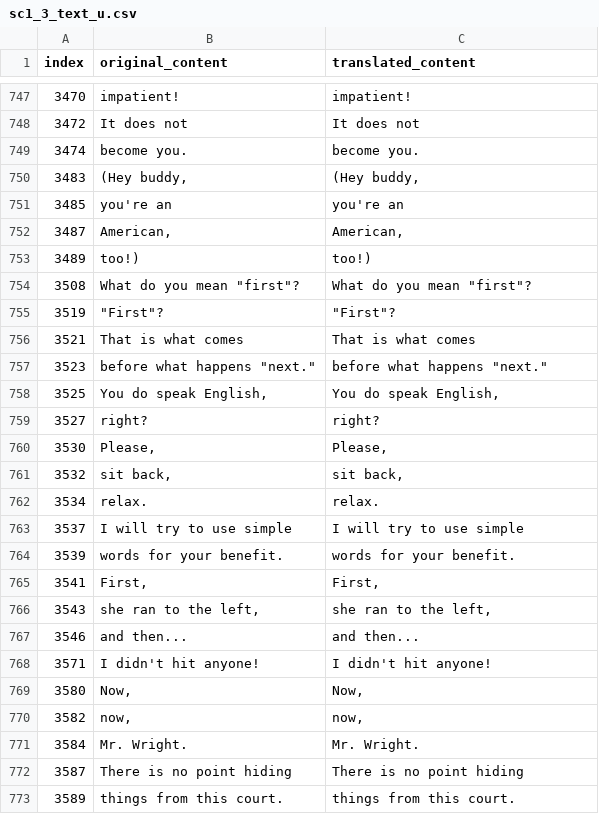
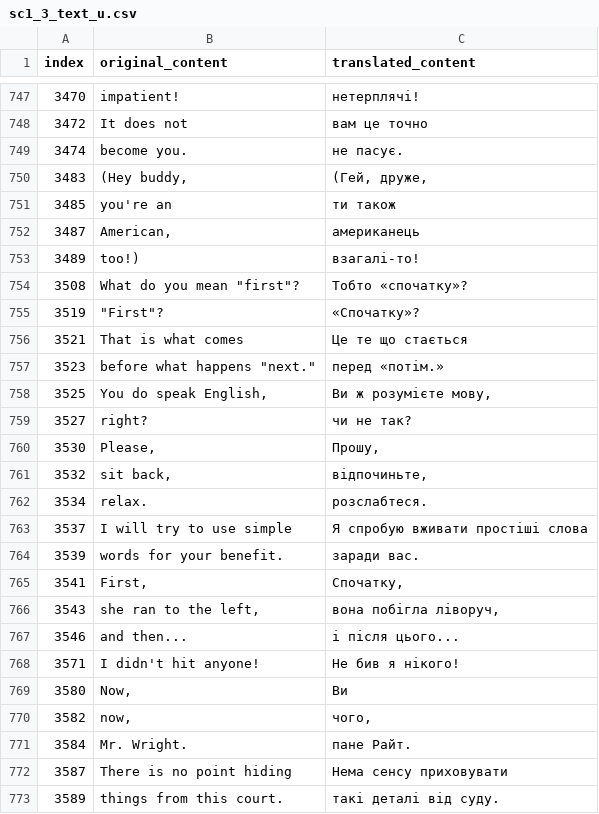
Before and after one commit to magends/ace-attorney-ukrainian, a CSV file: uk/sc1_3_text_u.csv, drawn as a sheet; only a part is shown, gaps mark what is left out; the diff covers the shown part only.

```diff
--- a/uk/sc1_3_text_u.csv
+++ b/uk/sc1_3_text_u.csv
@@ -748,27 +748,27 @@
-"3470","impatient!","impatient!"
-"3472"," It does not"," It does not"
-"3474","become you.","become you."
-"3483","(Hey buddy,","(Hey buddy,"
-"3485"," you're an"," you're an"
-"3487","American,","American,"
-"3489"," too!)"," too!)"
-"3508","What do you mean ""first""?","What do you mean ""first""?"
-"3519","""First""?","""First""?"
-"3521"," That is what comes"," That is what comes"
-"3523","before what happens ""next.""","before what happens ""next."""
-"3525","You do speak English,","You do speak English,"
-"3527"," right?"," right?"
-"3530","Please,","Please,"
-"3532"," sit back,"," sit back,"
-"3534"," relax."," relax."
-"3537","I will try to use simple","I will try to use simple"
-"3539","words for your benefit.","words for your benefit."
-"3541","First,","First,"
-"3543"," she ran to the left,"," she ran to the left,"
-"3546","and then...","and then..."
-"3571","I didn't hit anyone!","I didn't hit anyone!"
-"3580","Now,","Now,"
-"3582"," now,"," now,"
-"3584"," Mr. Wright."," Mr. Wright."
-"3587","There is no point hiding","There is no point hiding"
-"3589","things from this court.","things from this court."
+"3470","impatient!","нетерплячі!"
+"3472"," It does not"," вам це точно"
+"3474","become you.","не пасує."
+"3483","(Hey buddy,","(Гей, друже,"
+"3485"," you're an"," ти також"
+"3487","American,","американець"
+"3489"," too!)","взагалі-то!"
+"3508","What do you mean ""first""?","Тобто «спочатку»?"
+"3519","""First""?","«Спочатку»?"
+"3521"," That is what comes"," Це те що стається"
+"3523","before what happens ""next.""","перед «потім.»"
+"3525","You do speak English,","Ви ж розумієте мову,"
+"3527"," right?","чи не так?"
+"3530","Please,","Прошу,"
+"3532"," sit back,"," відпочиньте,"
+"3534"," relax."," розслабтеся."
+"3537","I will try to use simple","Я спробую вживати простіші слова"
+"3539","words for your benefit.","заради вас."
+"3541","First,","Спочатку,"
+"3543"," she ran to the left,"," вона побігла ліворуч,"
+"3546","and then...","і після цього..."
+"3571","I didn't hit anyone!","Не бив я нікого!"
+"3580","Now,","Ви"
+"3582"," now,","чого,"
+"3584"," Mr. Wright."," пане Райт."
+"3587","There is no point hiding","Нема сенсу приховувати"
+"3589","things from this court.","такі деталі від суду."
```
Also changed, not shown: 83 edited cells elsewhere in this file.
